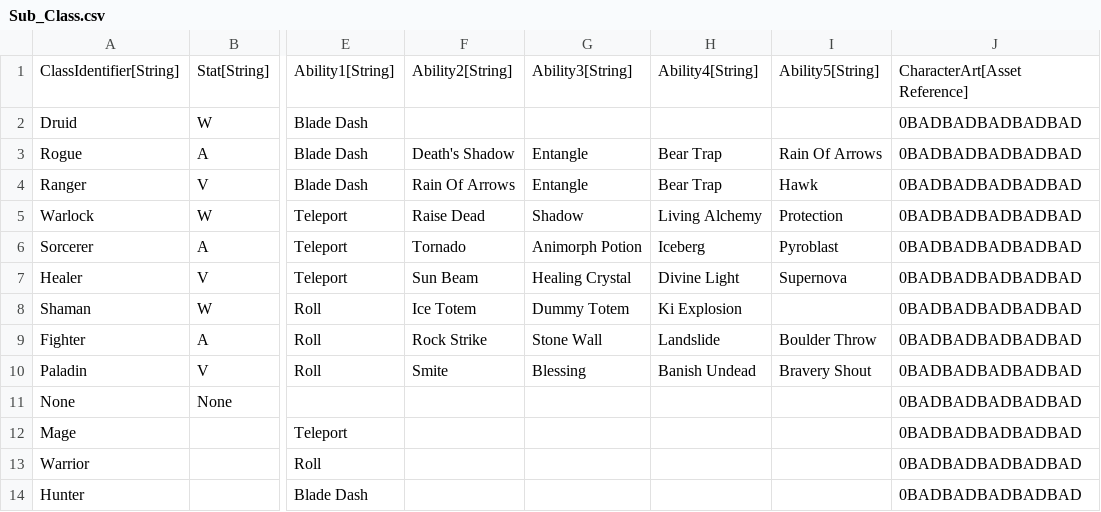
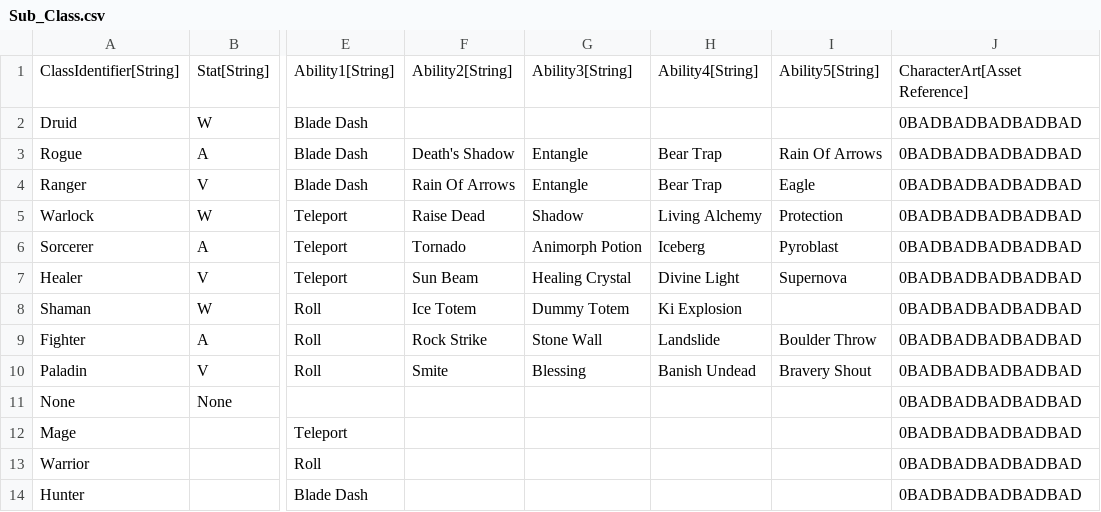
Before and after one commit to standardcombo/LootMMO, a CSV file: Data/DataTables/Sub_Class.csv, drawn as a sheet; only a part is shown, gaps mark what is left out; the diff names each change by its address in the sheet, - before the commit and + after, or states it on an @@ line.

```diff
--- a/Data/DataTables/Sub_Class.csv
+++ b/Data/DataTables/Sub_Class.csv
-I4: Hawk
+I4: Eagle
```
Also changed, not shown: Data/DataTables/Loot_Ability_Equipment.csv, 10 other files.
